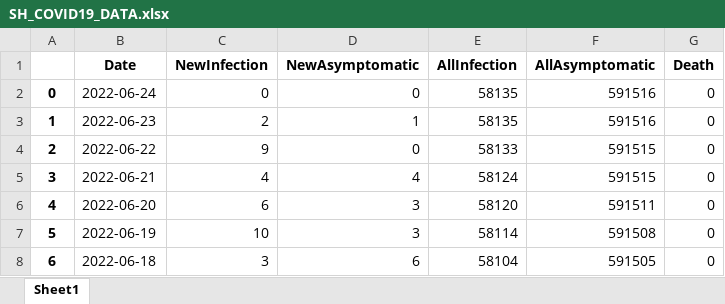
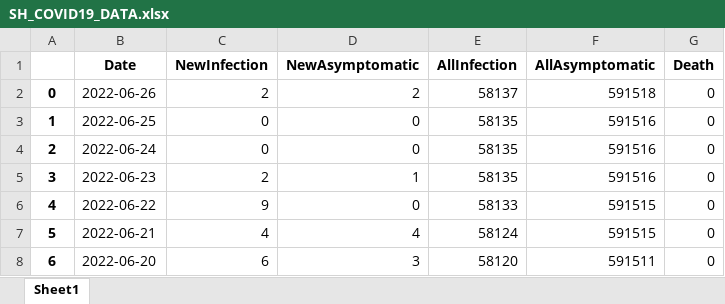
Before and after one commit to zlmturnout/Covid19DataShangHai2022, an Excel workbook: save/SH_COVID19_DATA.xlsx, sheet Sheet1, drawn as a sheet; only a part is shown; the shorter side is filled out with more unchanged rows; values as stored, in another font and other column widths than the file's, no borders; addresses are those after the commit; the diff names each change by its address in the sheet, - before the commit and + after, or states it on an @@ line.

```diff
--- a/save/SH_COVID19_DATA.xlsx (sheet Sheet1)
+++ b/save/SH_COVID19_DATA.xlsx (sheet Sheet1)
+row 2: 0 | 2022-06-26 | 2 | 2 | 58137 | 591518 | 0
+row 3: 1 | 2022-06-25 | 0 | 0 | 58135 | 591516 | 0
@@ column A renumbered from row 4 down @@
```
Also changed, not shown: 5 other files.
